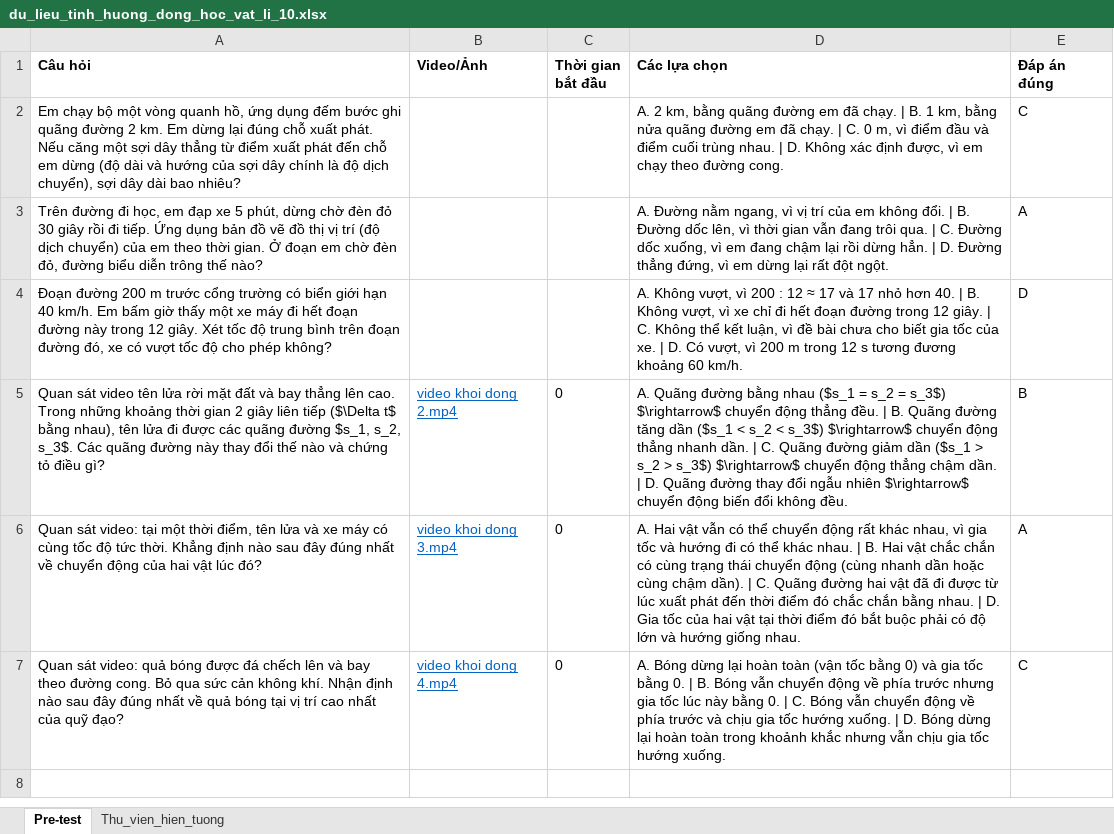
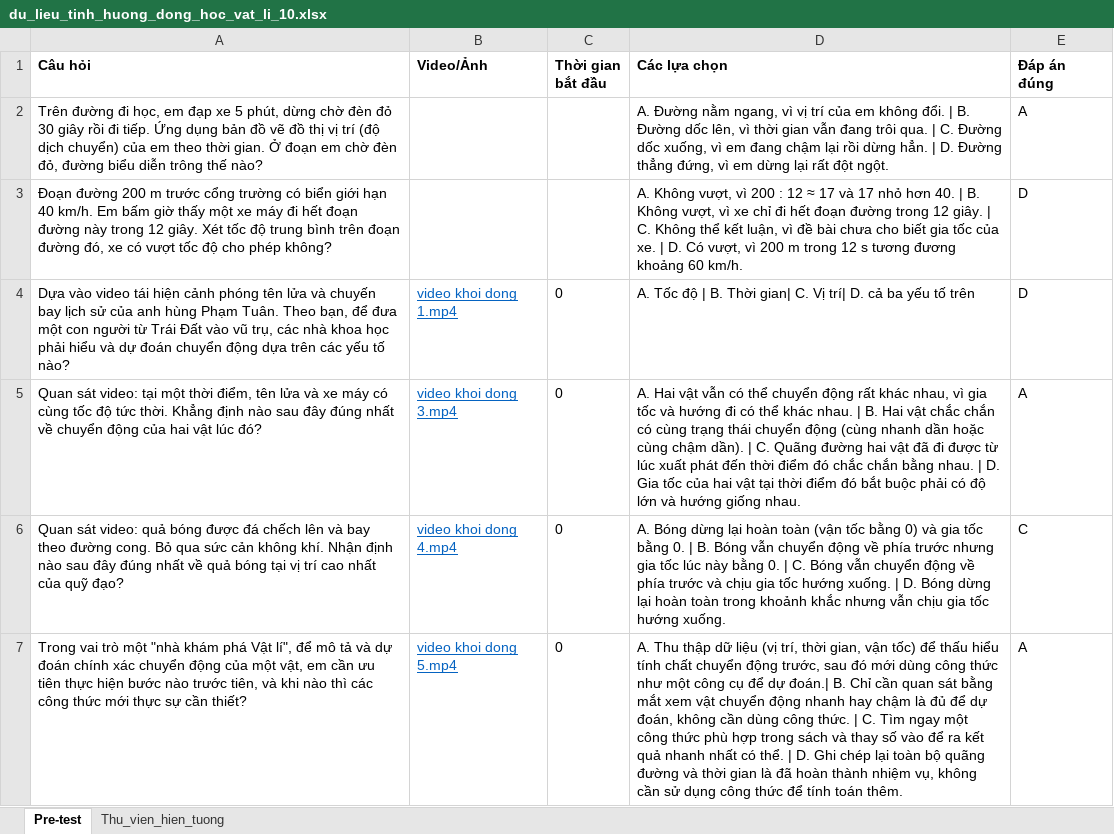
Before and after one commit to ThiphysicsAI/PHY-LIFE-10, an Excel workbook: du_lieu_tinh_huong_dong_hoc_vat_li_10.xlsx, sheet Pre-test, drawn as a sheet; values as stored, in another font and other column widths than the file's, no borders; removed rows and columns are numbered as before the commit, all else as after; the diff names each change by its address in the sheet, - before the commit and + after, or states it on an @@ line.

Commit message:
Add files via upload

```diff
--- a/du_lieu_tinh_huong_dong_hoc_vat_li_10.xlsx (sheet Pre-test)
+++ b/du_lieu_tinh_huong_dong_hoc_vat_li_10.xlsx (sheet Pre-test)
-row 2: Em chạy bộ một vòng quanh hồ, ứng dụng đếm bước ghi quãng đường 2 km. Em dừng lại đúng chỗ xuất phát. Nếu căng một sợi dây thẳng từ điểm xuất phát đến chỗ em dừng (độ dài và hướng của sợi dây chính là độ dịch chuyển), sợi dây dài bao nhiêu? |  |  | A. 2 km, bằng quãng đường em đã chạy. | B. 1 km, bằng nửa quãng đường em đã chạy. | C. 0 m, vì điểm đầu và điểm cuối trùng nhau. | D. Không xác định được, vì em chạy theo đường cong. | C
-row 5: Quan sát video tên lửa rời mặt đất và bay thẳng lên cao. Trong những khoảng thời gian 2 giây liên tiếp ($\Delta t$ bằng nhau), tên lửa đi được các quãng đường $s_1, s_2, s_3$. Các quãng đường này thay đổi thế nào và chứng tỏ điều gì? | video khoi dong 2.mp4 | 0 | A. Quãng đường bằng nhau ($s_1 = s_2 = s_3$) $\rightarrow$ chuyển động thẳng đều. | B. Quãng đường tăng dần ($s_1 < s_2 < s_3$) $\rightarrow$ chuyển động thẳng nhanh dần. | C. Quãng đường giảm dần ($s_1 > s_2 > s_3$) $\rightarrow$ chuyển động thẳng chậm dần. | D. Quãng đường thay đổi ngẫu nhiên $\rightarrow$ chuyển động biến đổi không đều. | B
+row 4: Dựa vào video tái hiện cảnh phóng tên lửa và chuyến bay lịch sử của anh hùng Phạm Tuân. Theo bạn, để đưa một con người từ Trái Đất vào vũ trụ, các nhà khoa học phải hiểu và dự đoán chuyển động dựa trên các yếu tố nào? | video khoi dong 1.mp4 | 0 | A. Tốc độ | B. Thời gian| C. Vị trí| D. cả ba yếu tố trên | D
+row 7: Trong vai trò một "nhà khám phá Vật lí", để mô tả và dự đoán chính xác chuyển động của một vật, em cần ưu tiên thực hiện bước nào trước tiên, và khi nào thì các công thức mới thực sự cần thiết? | video khoi dong 5.mp4 | 0 | A. Thu thập dữ liệu (vị trí, thời gian, vận tốc) để thấu hiểu tính chất chuyển động trước, sau đó mới dùng công thức như một công cụ để dự đoán.| B. Chỉ cần quan sát bằng mắt xem vật chuyển động nhanh hay chậm là đủ để dự đoán, không cần dùng công thức. | C. Tìm ngay một công thức phù hợp trong sách và thay số vào để ra kết quả nhanh nhất có thể. | D. Ghi chép lại toàn bộ quãng đường và thời gian là đã hoàn thành nhiệm vụ, không cần sử dụng công thức để tính toán thêm. | A
```
